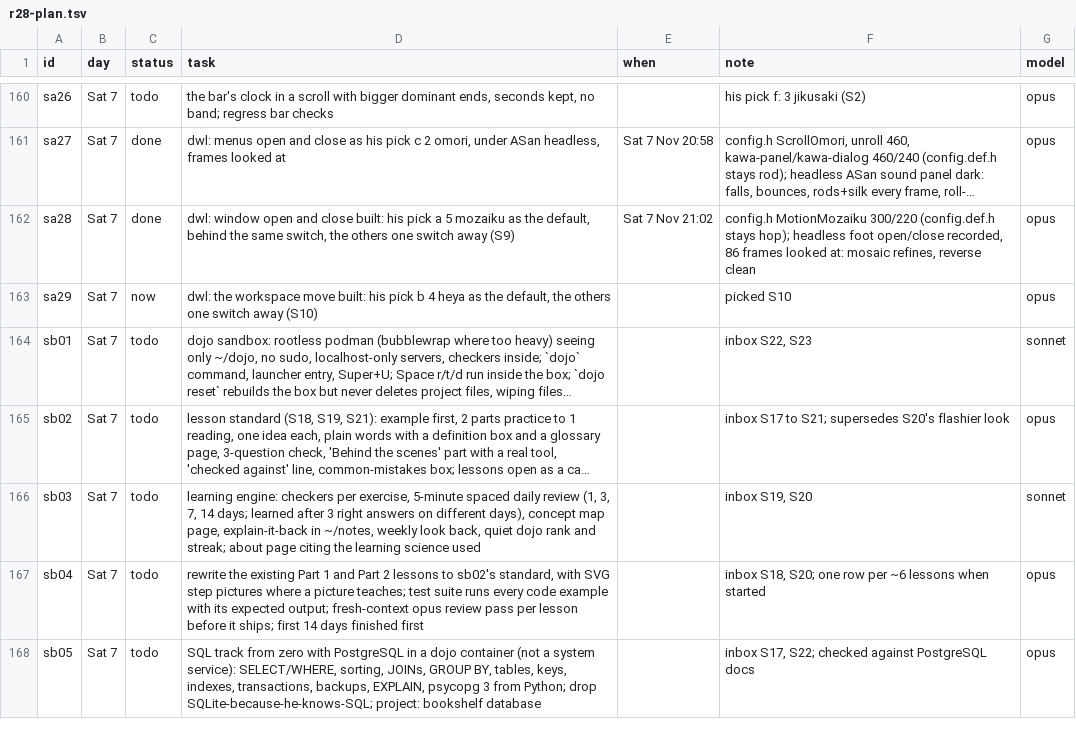
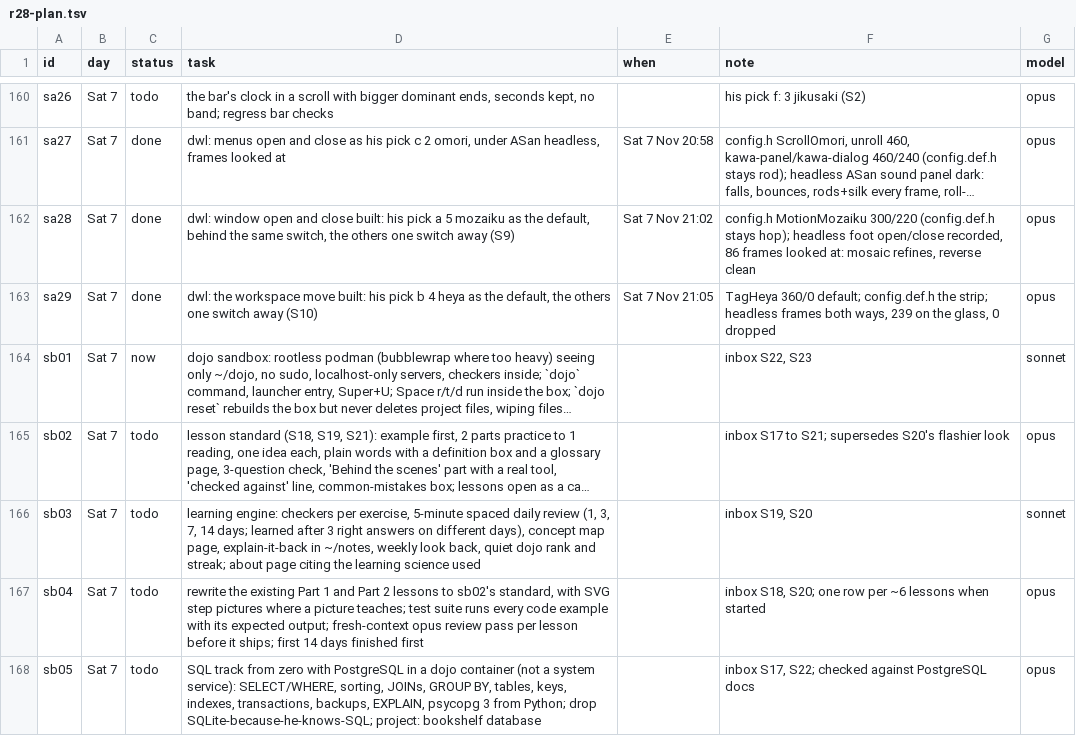
Before and after one commit to MoeDia/fedokawaii, a TSV file: .claude/notes/r28-plan.tsv, drawn as a sheet; only a part is shown, gaps mark what is left out; long unchanged cells end in …; the diff names each change by its address in the sheet, - before the commit and + after, or states it on an @@ line.

```diff
--- a/.claude/notes/r28-plan.tsv
+++ b/.claude/notes/r28-plan.tsv
-C163 (status): now
+C163 (status): done
-E163 (when): (empty)
+E163 (when): Sat 7 Nov 21:05
-F163 (note): picked S10
+F163 (note): TagHeya 360/0 default; config.def.h the strip; headless frames both ways, 239 on the glass, 0 dropped
-C164 (status): todo
+C164 (status): now
```
Also changed, not shown: 6 other files.
